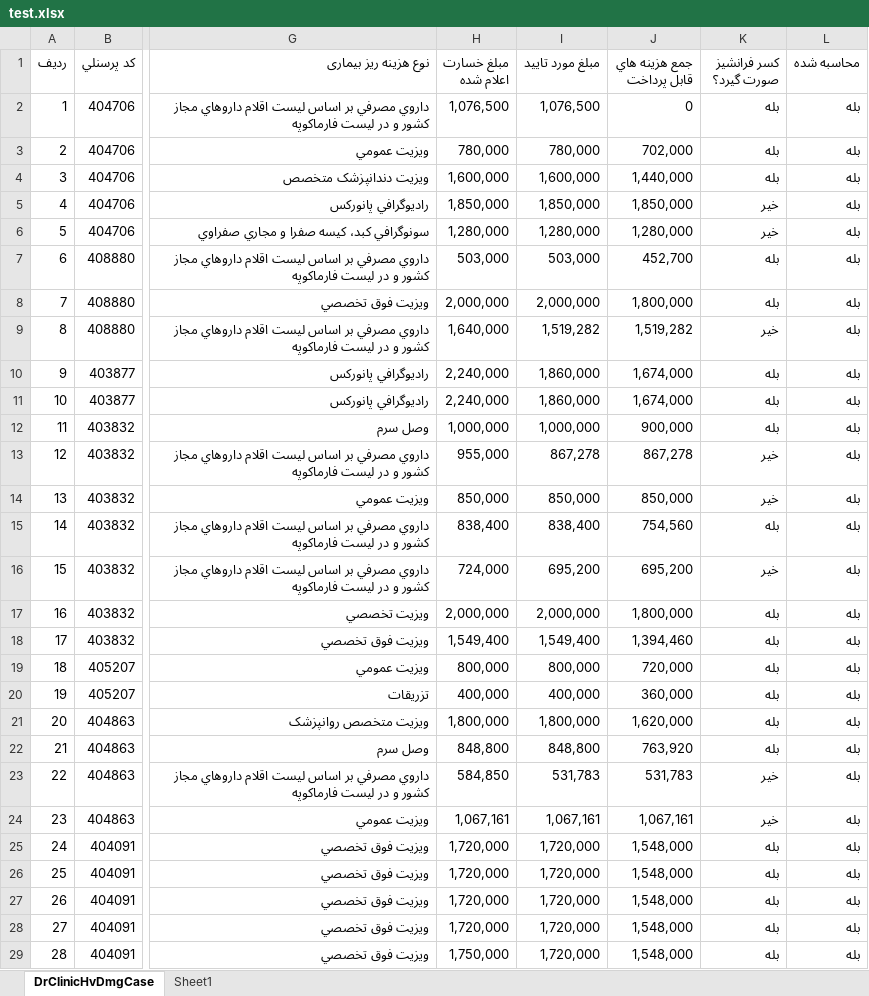
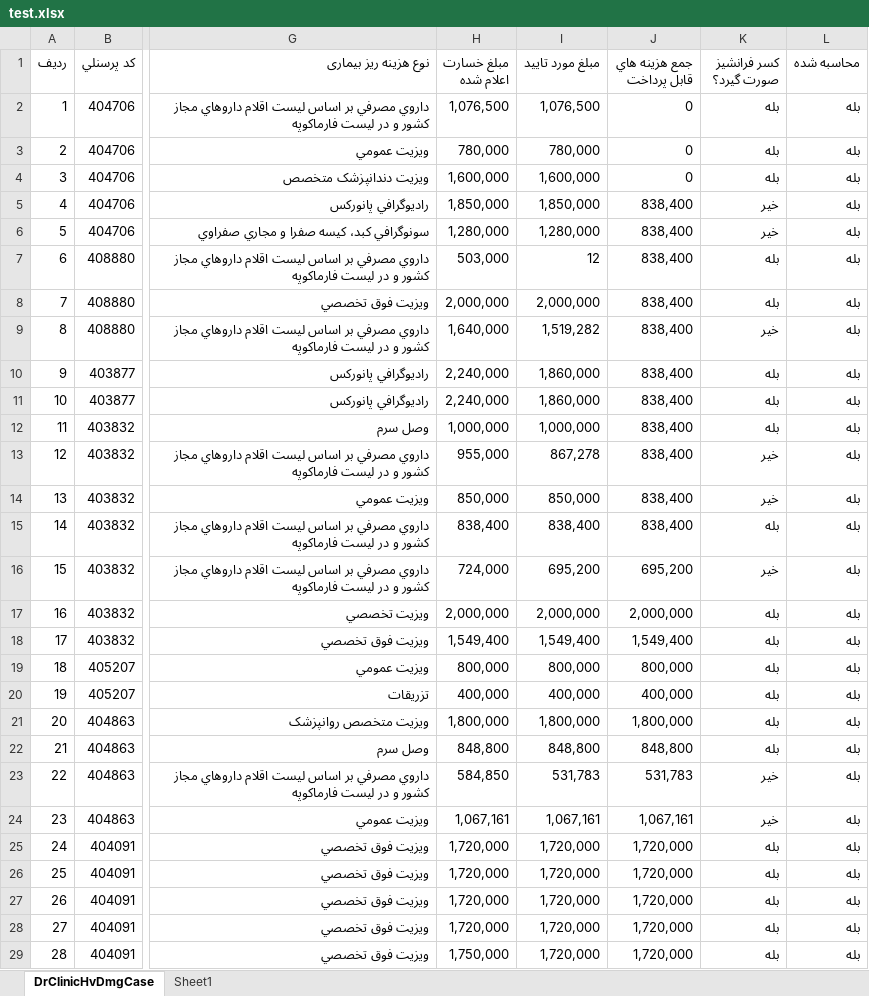
Before and after one commit to khode-alishon/file_validation, an Excel workbook: test.xlsx, sheet DrClinicHvDmgCase, drawn as a sheet; only a part is shown, gaps mark what is left out; values as stored, in another font and other column widths than the file's, no borders; the diff covers the shown part only; the diff names each change by its address in the sheet, - before the commit and + after, or states it on an @@ line.

Commit message:
test.py ALMOST done
trying to figure out how to make a scrollbar that works with what we have here

```diff
--- a/test.xlsx (sheet DrClinicHvDmgCase)
+++ b/test.xlsx (sheet DrClinicHvDmgCase)
-J3 (جمع هزينه هاي قابل پرداخت): 702,000
+J3 (جمع هزينه هاي قابل پرداخت): 0
-J4 (جمع هزينه هاي قابل پرداخت): 1,440,000
+J4 (جمع هزينه هاي قابل پرداخت): 0
-J5 (جمع هزينه هاي قابل پرداخت): 1,850,000
+J5 (جمع هزينه هاي قابل پرداخت): 838,400
-J6 (جمع هزينه هاي قابل پرداخت): 1,280,000
+J6 (جمع هزينه هاي قابل پرداخت): 838,400
-I7 (مبلغ مورد تایید): 503,000
+I7 (مبلغ مورد تایید): 12
-J7 (جمع هزينه هاي قابل پرداخت): 452,700
+J7 (جمع هزينه هاي قابل پرداخت): 838,400
-J8 (جمع هزينه هاي قابل پرداخت): 1,800,000
+J8 (جمع هزينه هاي قابل پرداخت): 838,400
-J9 (جمع هزينه هاي قابل پرداخت): 1,519,282
+J9 (جمع هزينه هاي قابل پرداخت): 838,400
-J10:J11 (جمع هزينه هاي قابل پرداخت): 1,674,000
+J10:J11 (جمع هزينه هاي قابل پرداخت): 838,400
-J12 (جمع هزينه هاي قابل پرداخت): 900,000
+J12 (جمع هزينه هاي قابل پرداخت): 838,400
-J13 (جمع هزينه هاي قابل پرداخت): 867,278
+J13 (جمع هزينه هاي قابل پرداخت): 838,400
-J14 (جمع هزينه هاي قابل پرداخت): 850,000
+J14 (جمع هزينه هاي قابل پرداخت): 838,400
-J15 (جمع هزينه هاي قابل پرداخت): 754,560
+J15 (جمع هزينه هاي قابل پرداخت): 838,400
-J17 (جمع هزينه هاي قابل پرداخت): 1,800,000
+J17 (جمع هزينه هاي قابل پرداخت): 2,000,000
-J18 (جمع هزينه هاي قابل پرداخت): 1,394,460
+J18 (جمع هزينه هاي قابل پرداخت): 1,549,400
-J19 (جمع هزينه هاي قابل پرداخت): 720,000
+J19 (جمع هزينه هاي قابل پرداخت): 800,000
-J20 (جمع هزينه هاي قابل پرداخت): 360,000
+J20 (جمع هزينه هاي قابل پرداخت): 400,000
-J21 (جمع هزينه هاي قابل پرداخت): 1,620,000
+J21 (جمع هزينه هاي قابل پرداخت): 1,800,000
-J22 (جمع هزينه هاي قابل پرداخت): 763,920
+J22 (جمع هزينه هاي قابل پرداخت): 848,800
-J25:J29 (جمع هزينه هاي قابل پرداخت): 1,548,000
+J25:J29 (جمع هزينه هاي قابل پرداخت): 1,720,000
```
Also changed, not shown: 5 edited cells elsewhere in this sheet, 2 other files.
